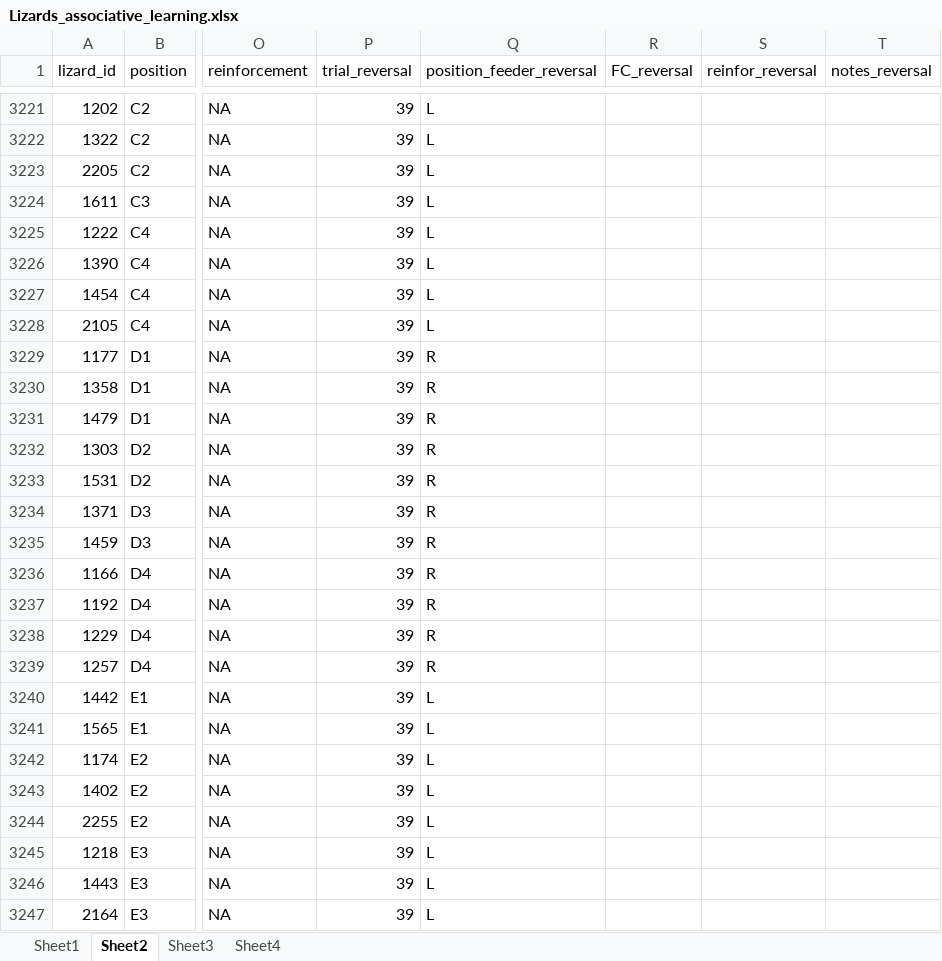
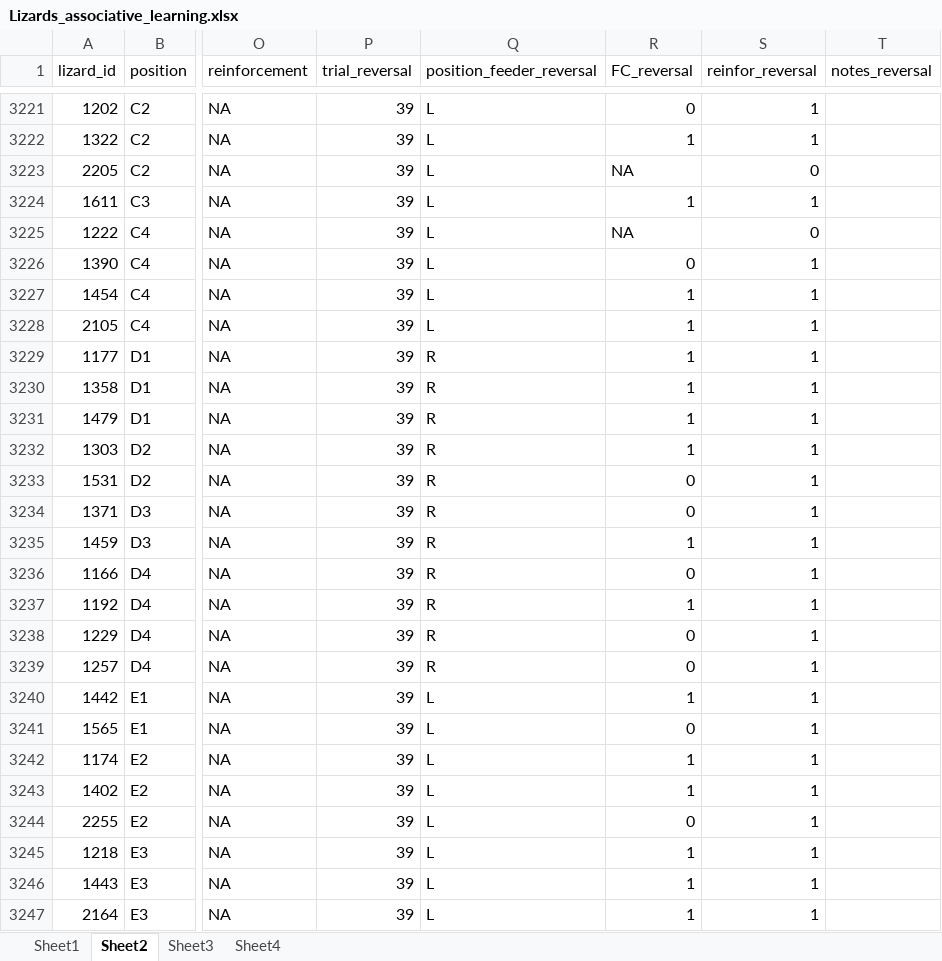
Before and after one commit to Pablo-Recio/CORT_Temp_learning, an Excel workbook: data/Lizards_associative_learning.xlsx, sheet Sheet2, drawn as a sheet; only a part is shown, gaps mark what is left out; values as stored, in another font and other column widths than the file's, no borders; the diff covers the shown part only; the diff names each change by its address in the sheet, - before the commit and + after, or states it on an @@ line.

```diff
--- a/data/Lizards_associative_learning.xlsx (sheet Sheet2)
+++ b/data/Lizards_associative_learning.xlsx (sheet Sheet2)
-R3221 (FC_reversal): (empty)
+R3221 (FC_reversal): 0
-S3221:S3222 (reinfor_reversal): (empty)
+S3221:S3222 (reinfor_reversal): 1
-R3222 (FC_reversal): (empty)
+R3222 (FC_reversal): 1
-R3223 (FC_reversal): (empty)
+R3223 (FC_reversal): NA
-S3223 (reinfor_reversal): (empty)
+S3223 (reinfor_reversal): 0
-R3224 (FC_reversal): (empty)
+R3224 (FC_reversal): 1
-S3224 (reinfor_reversal): (empty)
+S3224 (reinfor_reversal): 1
-R3225 (FC_reversal): (empty)
+R3225 (FC_reversal): NA
-S3225 (reinfor_reversal): (empty)
+S3225 (reinfor_reversal): 0
-R3226 (FC_reversal): (empty)
+R3226 (FC_reversal): 0
-S3226:S3247 (reinfor_reversal): (empty)
+S3226:S3247 (reinfor_reversal): 1
-R3227:R3232 (FC_reversal): (empty)
+R3227:R3232 (FC_reversal): 1
-R3233:R3234 (FC_reversal): (empty)
+R3233:R3234 (FC_reversal): 0
-R3235 (FC_reversal): (empty)
+R3235 (FC_reversal): 1
-R3236 (FC_reversal): (empty)
+R3236 (FC_reversal): 0
-R3237 (FC_reversal): (empty)
+R3237 (FC_reversal): 1
-R3238:R3239 (FC_reversal): (empty)
+R3238:R3239 (FC_reversal): 0
-R3240 (FC_reversal): (empty)
+R3240 (FC_reversal): 1
-R3241 (FC_reversal): (empty)
+R3241 (FC_reversal): 0
-R3242:R3243 (FC_reversal): (empty)
+R3242:R3243 (FC_reversal): 1
-R3244 (FC_reversal): (empty)
+R3244 (FC_reversal): 0
-R3245:R3247 (FC_reversal): (empty)
+R3245:R3247 (FC_reversal): 1
```
Also changed, not shown: 114 edited cells elsewhere in this sheet.
